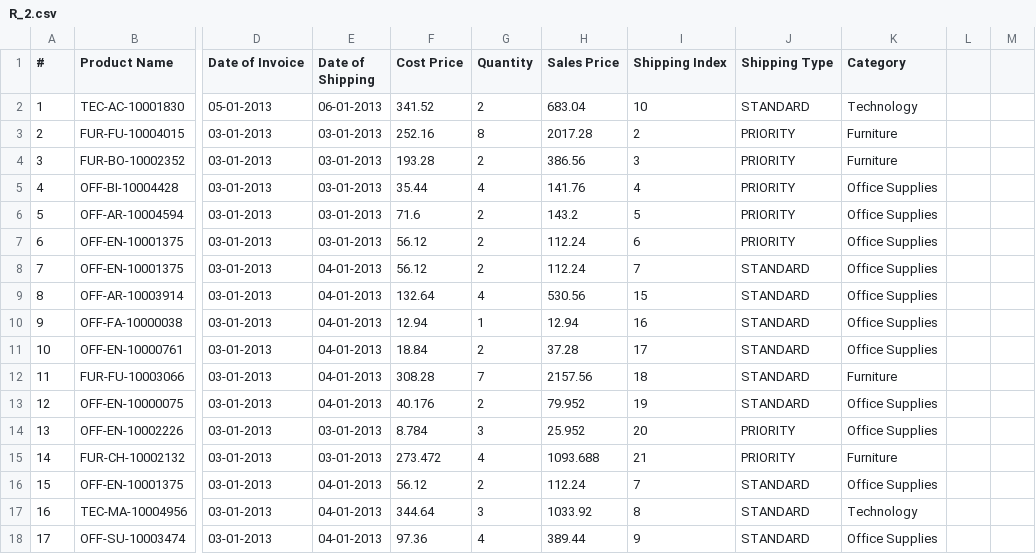
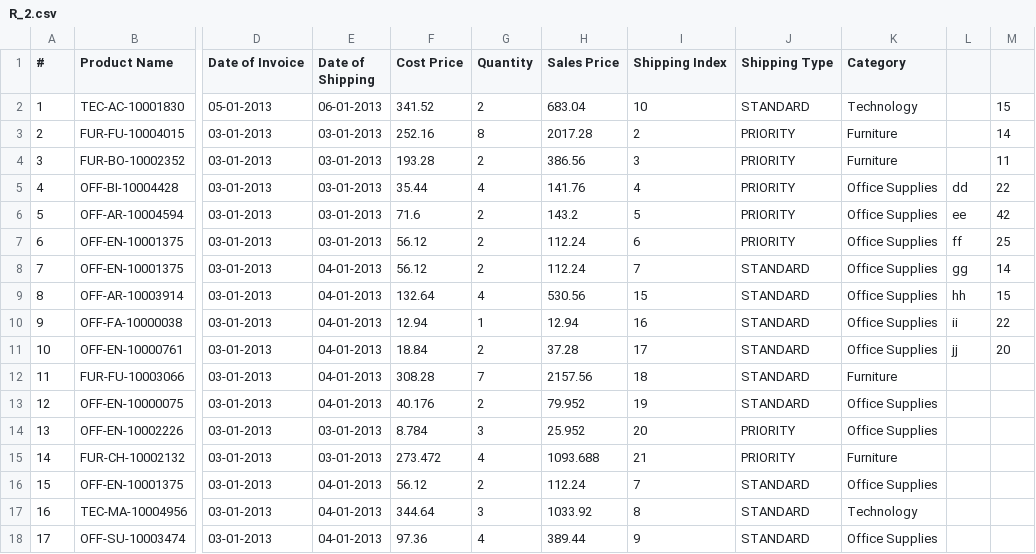
Before and after one commit to RohitDhankar/R-Beginners-Online-Virtual-Learning-Session, a CSV file: R_2.csv, drawn as a sheet; only a part is shown, gaps mark what is left out; the diff names each change by its address in the sheet, - before the commit and + after, or states it on an @@ line.

```diff
--- a/R_2.csv
+++ b/R_2.csv
-M2: (empty)
+M2: 15
-M3: (empty)
+M3: 14
-M4: (empty)
+M4: 11
-L5: (empty)
+L5: dd
-M5: (empty)
+M5: 22
-L6: (empty)
+L6: ee
-M6: (empty)
+M6: 42
-L7: (empty)
+L7: ff
-M7: (empty)
+M7: 25
-L8: (empty)
+L8: gg
-M8: (empty)
+M8: 14
-L9: (empty)
+L9: hh
-M9: (empty)
+M9: 15
-L10: (empty)
+L10: ii
-M10: (empty)
+M10: 22
-L11: (empty)
+L11: jj
-M11: (empty)
+M11: 20
```
Also changed, not shown: 7 other files.
